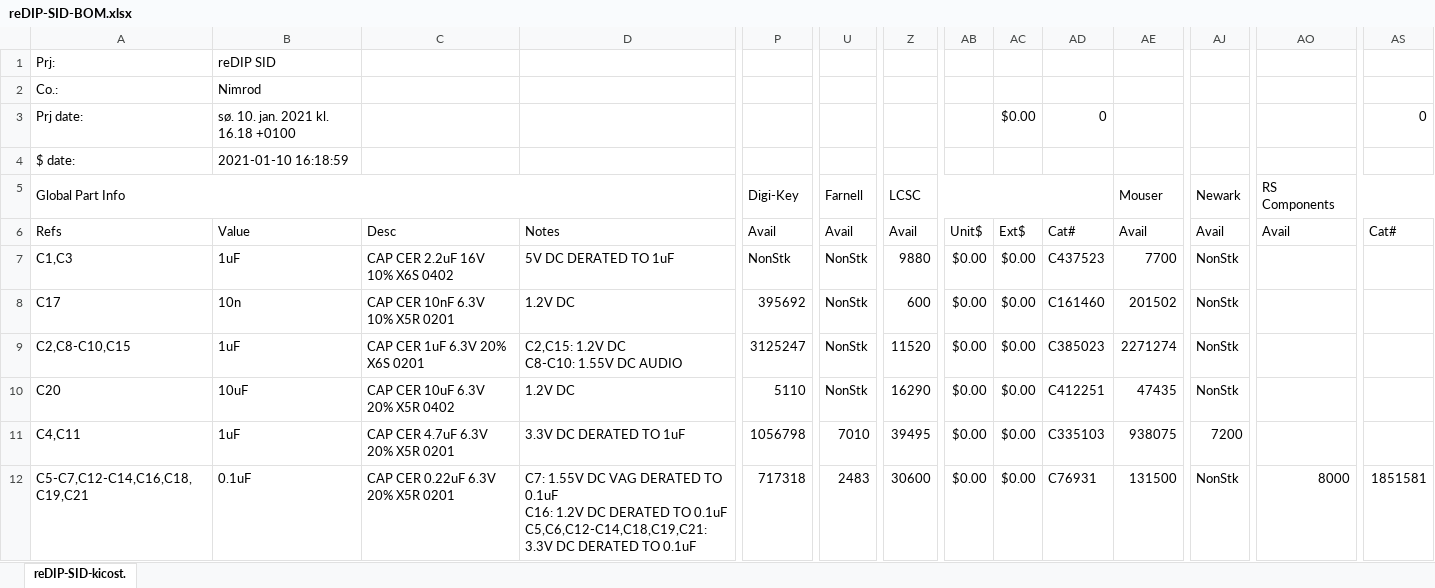
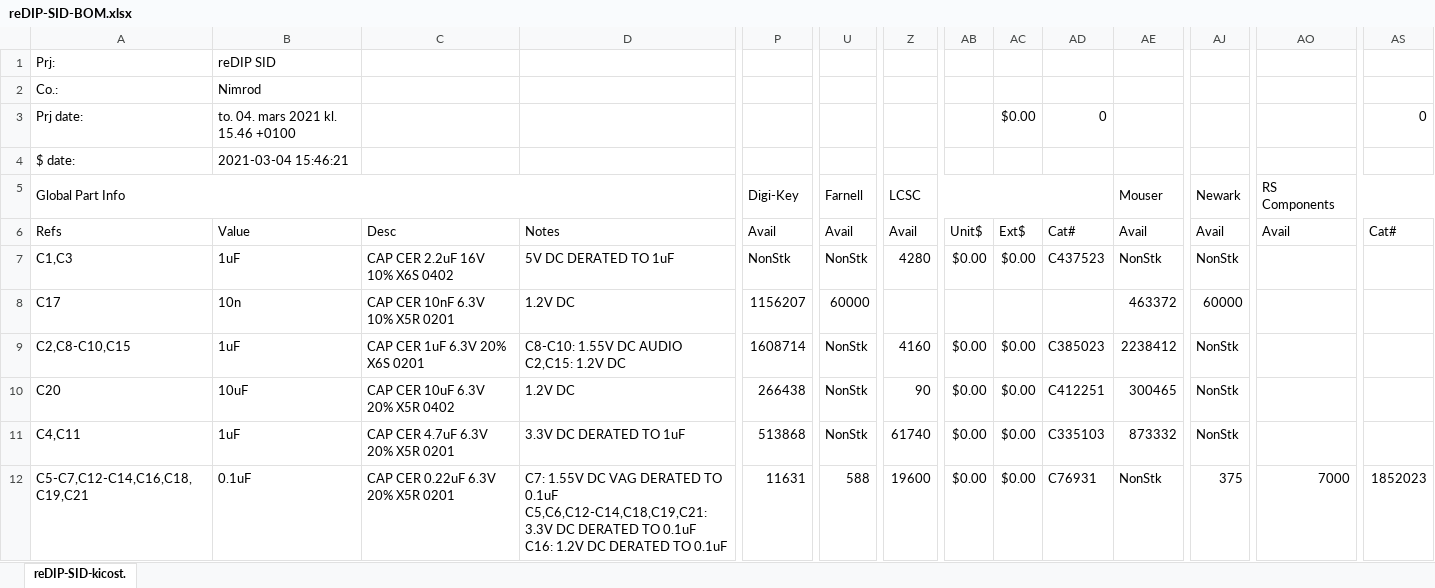
Before and after one commit to daglem/reDIP-SID, an Excel workbook: hardware/manufacture/reDIP-SID-BOM.xlsx, sheet reDIP-SID-kicost., drawn as a sheet; only a part is shown, gaps mark what is left out; values as stored, in another font and other column widths than the file's, no cell formats; conditional formats not drawn; ↵ is a line break in a cell; the diff covers the shown part only; the diff names each change by its address in the sheet, - before the commit and + after, or states it on an @@ line.

Commit message:
Various fixes
* Added 10k pullup for SPI SCLK, following iCE40 Hardware Checklist
* Reworked USB routing to not rely on any particular ESD IC (note swapped pins)
* Widened a few tracks
* Added silk screen on back side for SPI header
* Increased courtyard for TVSOP-56 footprint
* Changed VCC to power symbol
* Corrected BOM for LDOs

```diff
--- a/hardware/manufacture/reDIP-SID-BOM.xlsx (sheet reDIP-SID-kicost.)
+++ b/hardware/manufacture/reDIP-SID-BOM.xlsx (sheet reDIP-SID-kicost.)
-B3: sø. 10. jan. 2021 kl. 16.18 +0100
+B3: to. 04. mars 2021 kl. 15.46 +0100
-B4: 2021-01-10 16:18:59
+B4: 2021-03-04 15:46:21
-Z7: 9880
+Z7: 4280
-AE7: 7700
+AE7: NonStk
-P8: 395692
+P8: 1156207
-U8: NonStk
+U8: 60000
-Z8: 600
+Z8: (empty)
-AB8: $0.00
+AB8: (empty)
-AC8: $0.00
+AC8: (empty)
-AD8: C161460
+AD8: (empty)
-AE8: 201502
+AE8: 463372
-AJ8: NonStk
+AJ8: 60000
-D9: C2,C15: 1.2V DC ↵ C8-C10: 1.55V DC AUDIO
+D9: C8-C10: 1.55V DC AUDIO ↵ C2,C15: 1.2V DC
-P9: 3125247
+P9: 1608714
-Z9: 11520
+Z9: 4160
-AE9: 2271274
+AE9: 2238412
-P10: 5110
+P10: 266438
-Z10: 16290
+Z10: 90
-AE10: 47435
+AE10: 300465
-P11: 1056798
+P11: 513868
-U11: 7010
+U11: NonStk
-Z11: 39495
+Z11: 61740
-AE11: 938075
+AE11: 873332
-AJ11: 7200
+AJ11: NonStk
-D12: …TO 0.1uF ↵ C16: 1.2V DC DERATED TO 0.1uF ↵ C5,C6,C12-C14,C18,C19,C21: 3.3V DC DERATED…
+D12: …TO 0.1uF ↵ C5,C6,C12-C14,C18,C19,C21: 3.3V DC DERATED TO 0.1uF ↵ C16: 1.2V DC DERATED…
-P12: 717318
+P12: 11631
-U12: 2483
+U12: 588
-Z12: 30600
+Z12: 19600
-AE12: 131500
+AE12: NonStk
-AJ12: NonStk
+AJ12: 375
-AO12: 8000
+AO12: 7000
-AS12: 1851581
+AS12: 1852023
```
Also changed, not shown: 3 added rows, 1 removed row and 99 edited cells elsewhere in this sheet, cell formats, formulas that keep their value, 34 other files.
